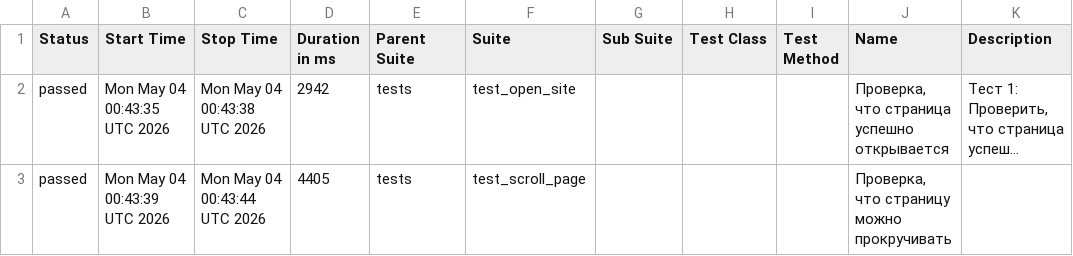
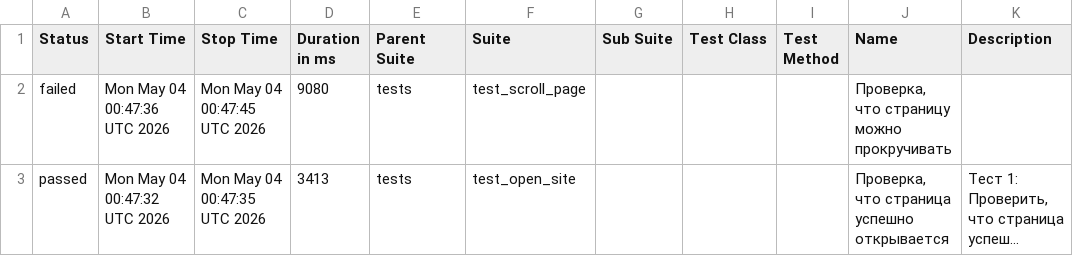
Before and after one commit to TigrRooT/playwright-tests, a CSV file: data/suites.csv, drawn as a sheet; long unchanged cells end in …; removed rows and columns are numbered as before the commit, all else as after; the diff names each change by its address in the sheet, - before the commit and + after, or states it on an @@ line.

```diff
--- a/data/suites.csv
+++ b/data/suites.csv
+row 2: failed | Mon May 04 00:47:36 UTC 2026 | Mon May 04 00:47:45 UTC 2026 | 9080 | tests | test_scroll_page |  |  |  | Проверка, что страницу можно прокручивать
-B3 (Start Time): Mon May 04 00:43:35 UTC 2026
+B3 (Start Time): Mon May 04 00:47:32 UTC 2026
-C3 (Stop Time): Mon May 04 00:43:38 UTC 2026
+C3 (Stop Time): Mon May 04 00:47:35 UTC 2026
-D3 (Duration in ms): 2942
+D3 (Duration in ms): 3413
-row 3: passed | Mon May 04 00:43:39 UTC 2026 | Mon May 04 00:43:44 UTC 2026 | 4405 | tests | test_scroll_page |  |  |  | Проверка, что страницу можно прокручивать
```
Also changed, not shown: data/behaviors.csv, 28 other files.
